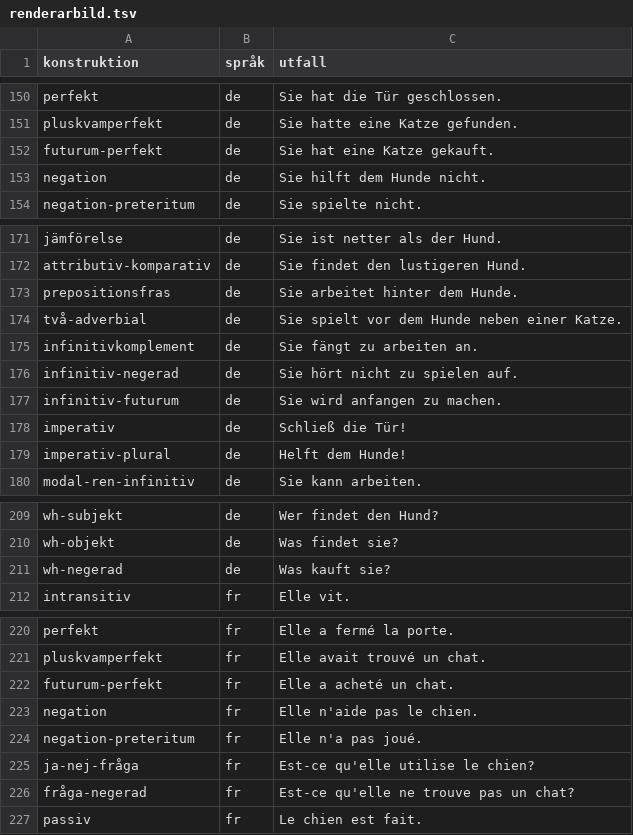
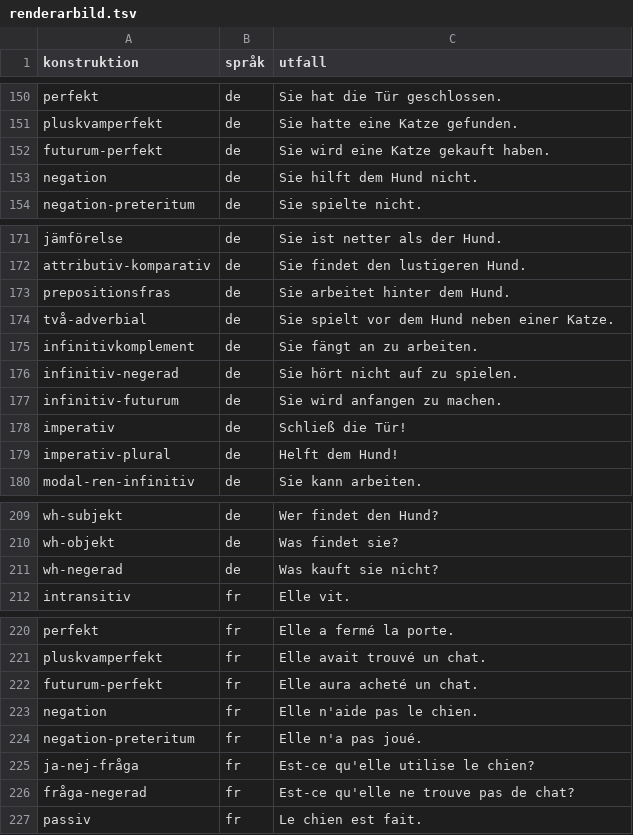
Before and after one commit to asarnoj/Sprakprogrammet, a TSV file: paradigm/renderarbild.tsv, drawn as a sheet; only a part is shown, gaps mark what is left out; the diff covers the shown part only.

```diff
--- a/paradigm/renderarbild.tsv
+++ b/paradigm/renderarbild.tsv
@@ -151,4 +151,4 @@ perfekt	de	Sie hat die Tür geschlossen.
 pluskvamperfekt	de	Sie hatte eine Katze gefunden.
-futurum-perfekt	de	Sie hat eine Katze gekauft.
-negation	de	Sie hilft dem Hunde nicht.
+futurum-perfekt	de	Sie wird eine Katze gekauft haben.
+negation	de	Sie hilft dem Hund nicht.
 negation-preteritum	de	Sie spielte nicht.
@@ -172,9 +172,9 @@ jämförelse	de	Sie ist netter als der Hund.
 attributiv-komparativ	de	Sie findet den lustigeren Hund.
-prepositionsfras	de	Sie arbeitet hinter dem Hunde.
-två-adverbial	de	Sie spielt vor dem Hunde neben einer Katze.
-infinitivkomplement	de	Sie fängt zu arbeiten an.
-infinitiv-negerad	de	Sie hört nicht zu spielen auf.
+prepositionsfras	de	Sie arbeitet hinter dem Hund.
+två-adverbial	de	Sie spielt vor dem Hund neben einer Katze.
+infinitivkomplement	de	Sie fängt an zu arbeiten.
+infinitiv-negerad	de	Sie hört nicht auf zu spielen.
 infinitiv-futurum	de	Sie wird anfangen zu machen.
 imperativ	de	Schließ die Tür!
-imperativ-plural	de	Helft dem Hunde!
+imperativ-plural	de	Helft dem Hund!
 modal-ren-infinitiv	de	Sie kann arbeiten.
@@ -210,3 +210,3 @@ wh-subjekt	de	Wer findet den Hund?
 wh-objekt	de	Was findet sie?
-wh-negerad	de	Was kauft sie?
+wh-negerad	de	Was kauft sie nicht?
 intransitiv	fr	Elle vit.
@@ -221,3 +221,3 @@ perfekt	fr	Elle a fermé la porte.
 pluskvamperfekt	fr	Elle avait trouvé un chat.
-futurum-perfekt	fr	Elle a acheté un chat.
+futurum-perfekt	fr	Elle aura acheté un chat.
 negation	fr	Elle n'aide pas le chien.
@@ -225,3 +225,3 @@ negation-preteritum	fr	Elle n'a pas joué.
 ja-nej-fråga	fr	Est-ce qu'elle utilise le chien?
-fråga-negerad	fr	Est-ce qu'elle ne trouve pas un chat?
+fråga-negerad	fr	Est-ce qu'elle ne trouve pas de chat?
 passiv	fr	Le chien est fait.
```
Also changed, not shown: 3 edited cells elsewhere in this file, 5 other files.
